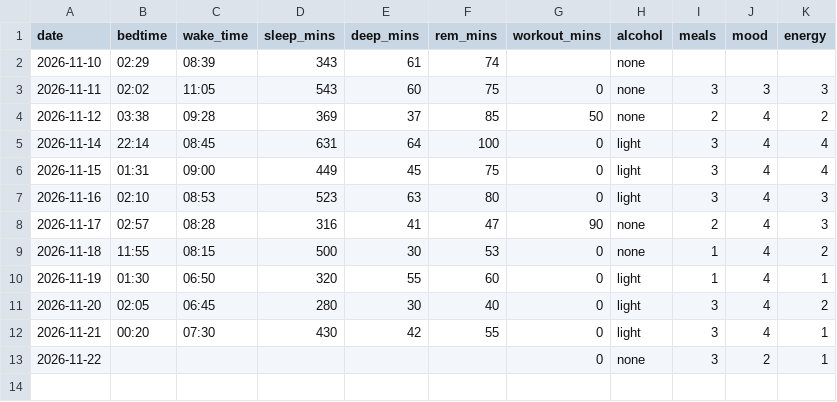
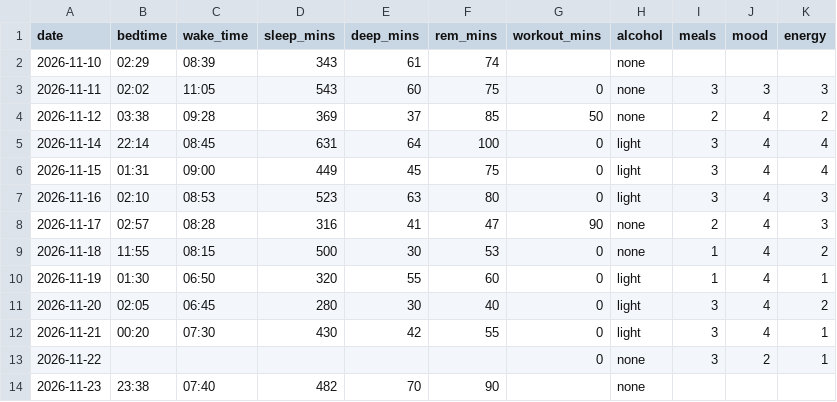
Before and after one commit to lotrasman/DCPproject, a CSV file: data/my_data.csv, drawn as a sheet.

Commit message:
Data: 2026-11-23 night sleep

```diff
--- a/data/my_data.csv
+++ b/data/my_data.csv
@@ -13 +13,2 @@ date,bedtime,wake_time,sleep_mins,deep_mins,rem_mins,workout_mins,alcohol,meals,
 2026-11-22,,,,,,0,none,3,2,1
+2026-11-23,23:38,07:40,482,70,90,,none,,,
```
Also changed, not shown: 1 other file.
